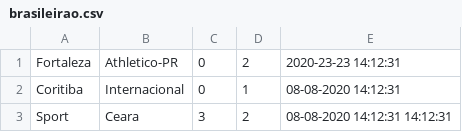
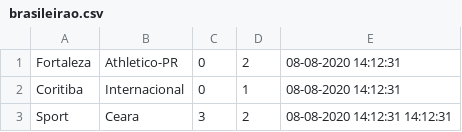
Before and after one commit to Guirilima/SoccerTeam-By-Csv, a CSV file: target/classes/brasileirao.csv, drawn as a sheet; only a part is shown.

```diff
--- a/target/classes/brasileirao.csv
+++ b/target/classes/brasileirao.csv
@@ -1,2 +1,2 @@
-Fortaleza;Athletico-PR;0;2;2020-23-23 14:12:31
+Fortaleza;Athletico-PR;0;2;08-08-2020 14:12:31
 Coritiba;Internacional;0;1;08-08-2020 14:12:31
```
Also changed, not shown: 27 other files.
